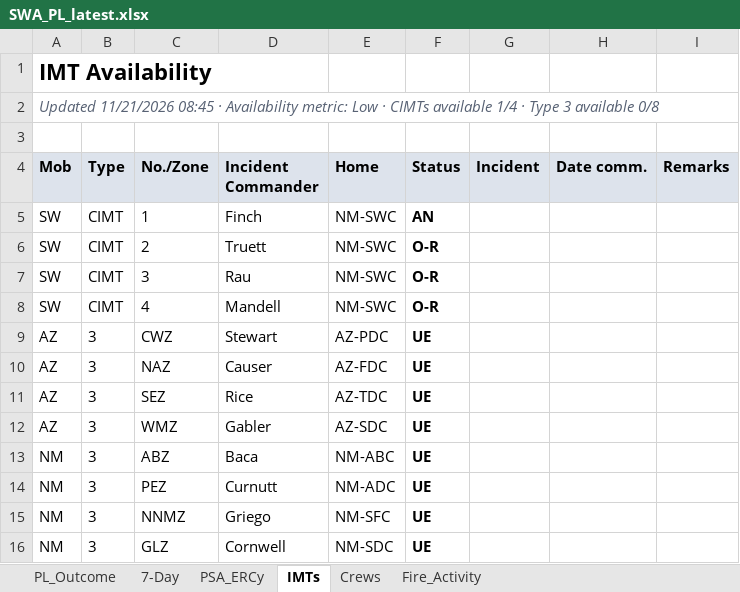
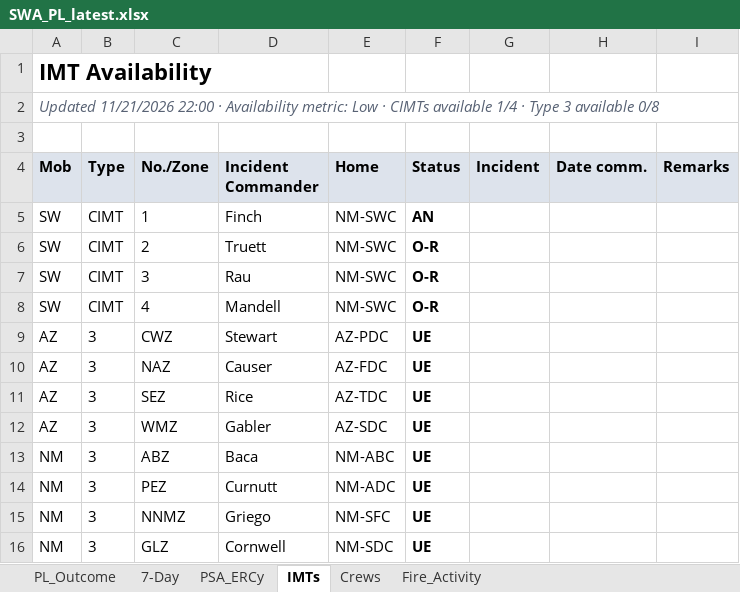
Before and after one commit to SWCCFireWx/sw-pl-tool-new, an Excel workbook: reports/SWA_PL_latest.xlsx, sheet IMTs, drawn as a sheet; values as stored, in another font and other column widths than the file's, no borders; the diff names each change by its address in the sheet, - before the commit and + after, or states it on an @@ line.

```diff
--- a/reports/SWA_PL_latest.xlsx (sheet IMTs)
+++ b/reports/SWA_PL_latest.xlsx (sheet IMTs)
-A2 (Mob): Updated 11/21/2026 08:45 · Availability…
+A2 (Mob): Updated 11/21/2026 22:00 · Availability…
```
Also changed, not shown: sheet PL_Outcome, sheet Fire_Activity, sheet Crews, 12 other files.
